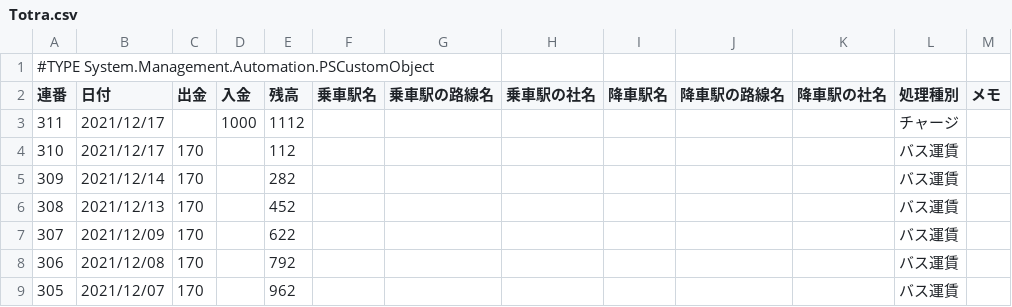
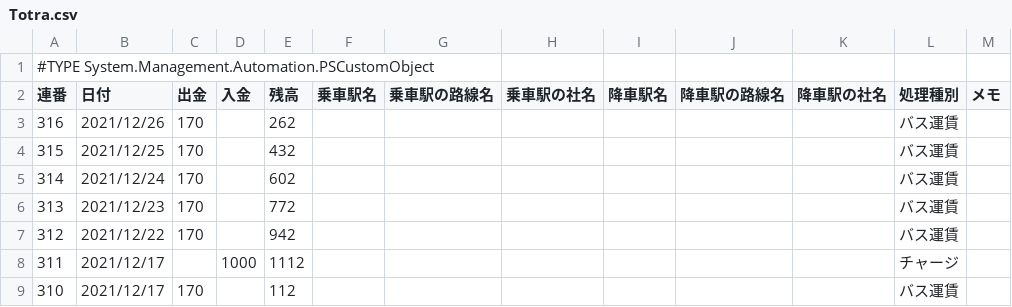
Before and after one commit to johnfcoltrane/Totra, a CSV file: Totra.csv, drawn as a sheet; only a part is shown; the shorter side is filled out with more unchanged rows; the diff names each change by its address in the sheet, - before the commit and + after, or states it on an @@ line.

Commit message:
update

```diff
--- a/Totra.csv
+++ b/Totra.csv
+row 3: 316 | 2021/12/26 | 170 |  | 262 |  |  |  |  |  |  | バス運賃
+row 4: 315 | 2021/12/25 | 170 |  | 432 |  |  |  |  |  |  | バス運賃
+row 5: 314 | 2021/12/24 | 170 |  | 602 |  |  |  |  |  |  | バス運賃
+row 6: 313 | 2021/12/23 | 170 |  | 772 |  |  |  |  |  |  | バス運賃
+row 7: 312 | 2021/12/22 | 170 |  | 942 |  |  |  |  |  |  | バス運賃
```
